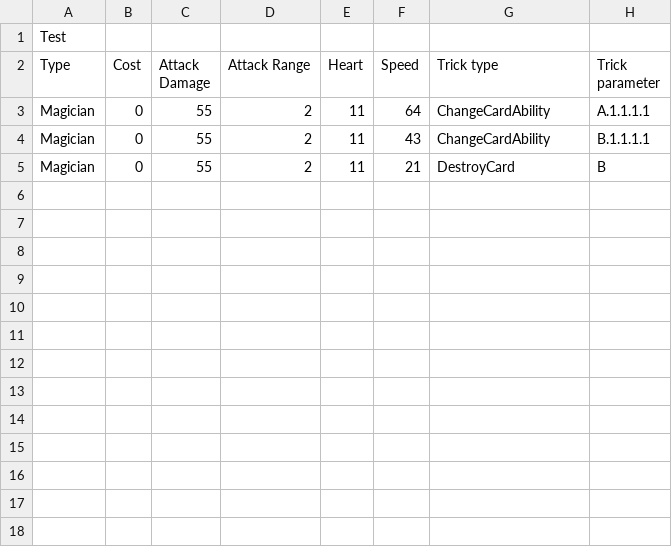
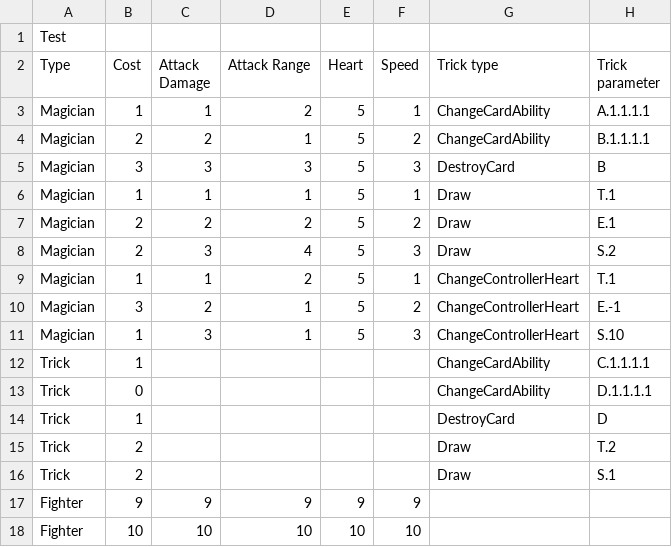
Before and after one commit to NonRoute/Project-ProgMeth-2020-2, a CSV file: res/csv/TestDeck.csv, drawn as a sheet.

```diff
--- a/res/csv/TestDeck.csv
+++ b/res/csv/TestDeck.csv
@@ -2,4 +2,17 @@
 Type,Cost,Attack Damage,Attack Range,Heart,Speed,Trick type,Trick parameter
-Magician,0,55,2,11,64,ChangeCardAbility,A.1.1.1.1
-Magician,0,55,2,11,43,ChangeCardAbility,B.1.1.1.1
-Magician,0,55,2,11,21,DestroyCard,B
+Magician,1,1,2,5,1,ChangeCardAbility,A.1.1.1.1
+Magician,2,2,1,5,2,ChangeCardAbility,B.1.1.1.1
+Magician,3,3,3,5,3,DestroyCard,B
+Magician,1,1,1,5,1,Draw,T.1
+Magician,2,2,2,5,2,Draw,E.1
+Magician,2,3,4,5,3,Draw,S.2
+Magician,1,1,2,5,1,ChangeControllerHeart,T.1
+Magician,3,2,1,5,2,ChangeControllerHeart,E.-1
+Magician,1,3,1,5,3,ChangeControllerHeart,S.10
+Trick,1,,,,,ChangeCardAbility,C.1.1.1.1
+Trick,0,,,,,ChangeCardAbility,D.1.1.1.1
+Trick,1,,,,,DestroyCard,D
+Trick,2,,,,,Draw,T.2
+Trick,2,,,,,Draw,S.1
+Fighter,9,9,9,9,9,,
+Fighter,10,10,10,10,10,,
```
Also changed, not shown: 2 other files.
